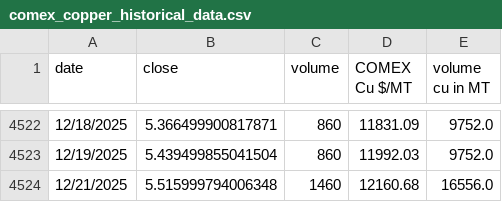
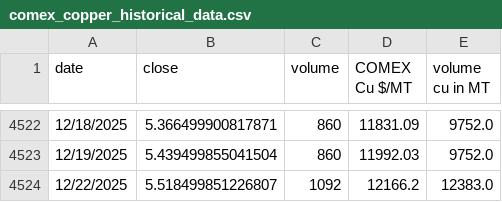
Before and after one commit to rahulmohamw/COMEX_scrap_v1, a CSV file: comex_copper_historical_data.csv, drawn as a sheet; only a part is shown, gaps mark what is left out; removed rows and columns are numbered as before the commit, all else as after; the diff names each change by its address in the sheet, - before the commit and + after, or states it on an @@ line.

```diff
--- a/comex_copper_historical_data.csv
+++ b/comex_copper_historical_data.csv
-row 4524: 12/21/2025 | 5.515999794006348 | 1460 | 12160.68 | 16556.0
+row 4524: 12/22/2025 | 5.518499851226807 | 1092 | 12166.2 | 12383.0
```
